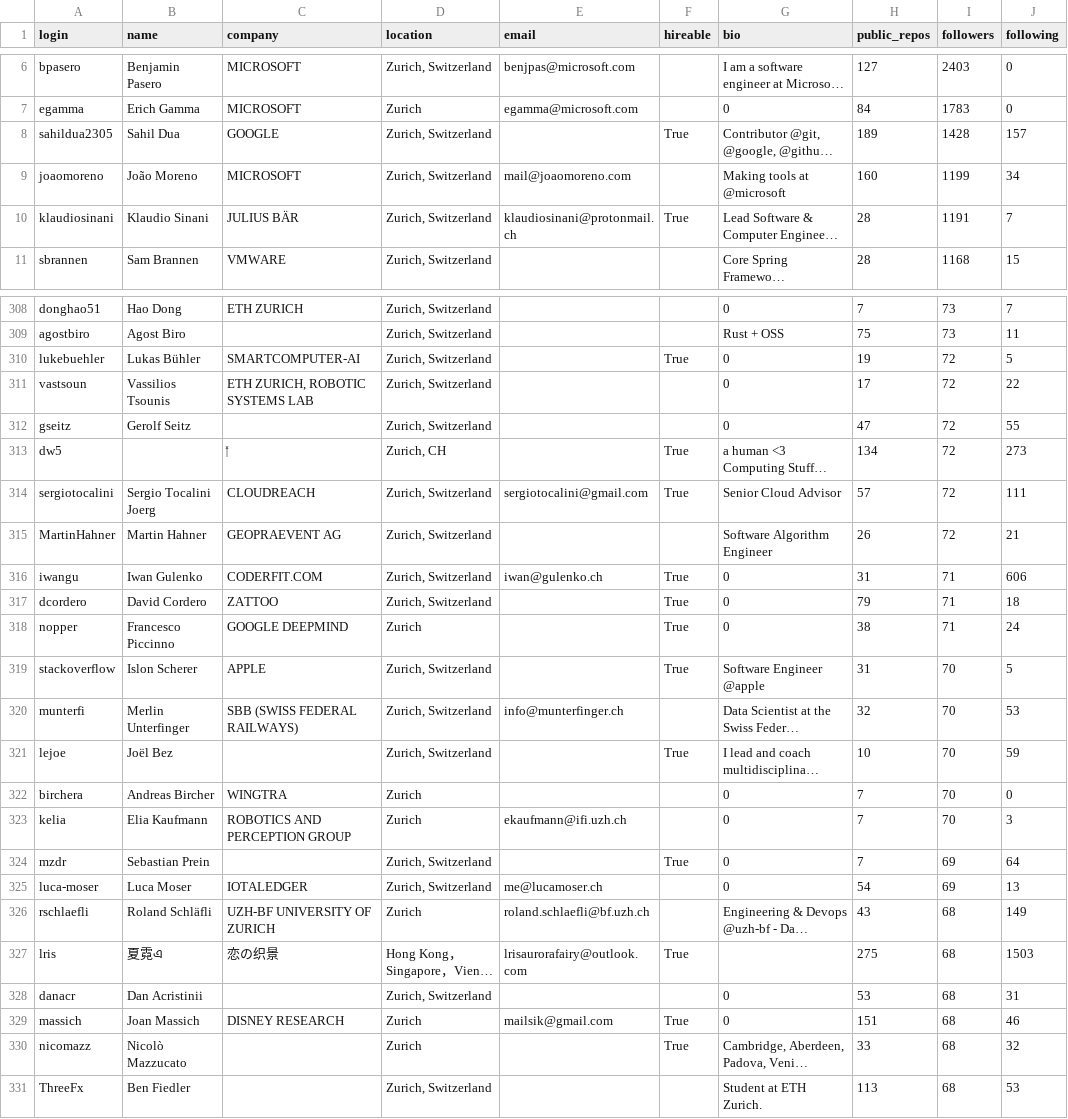
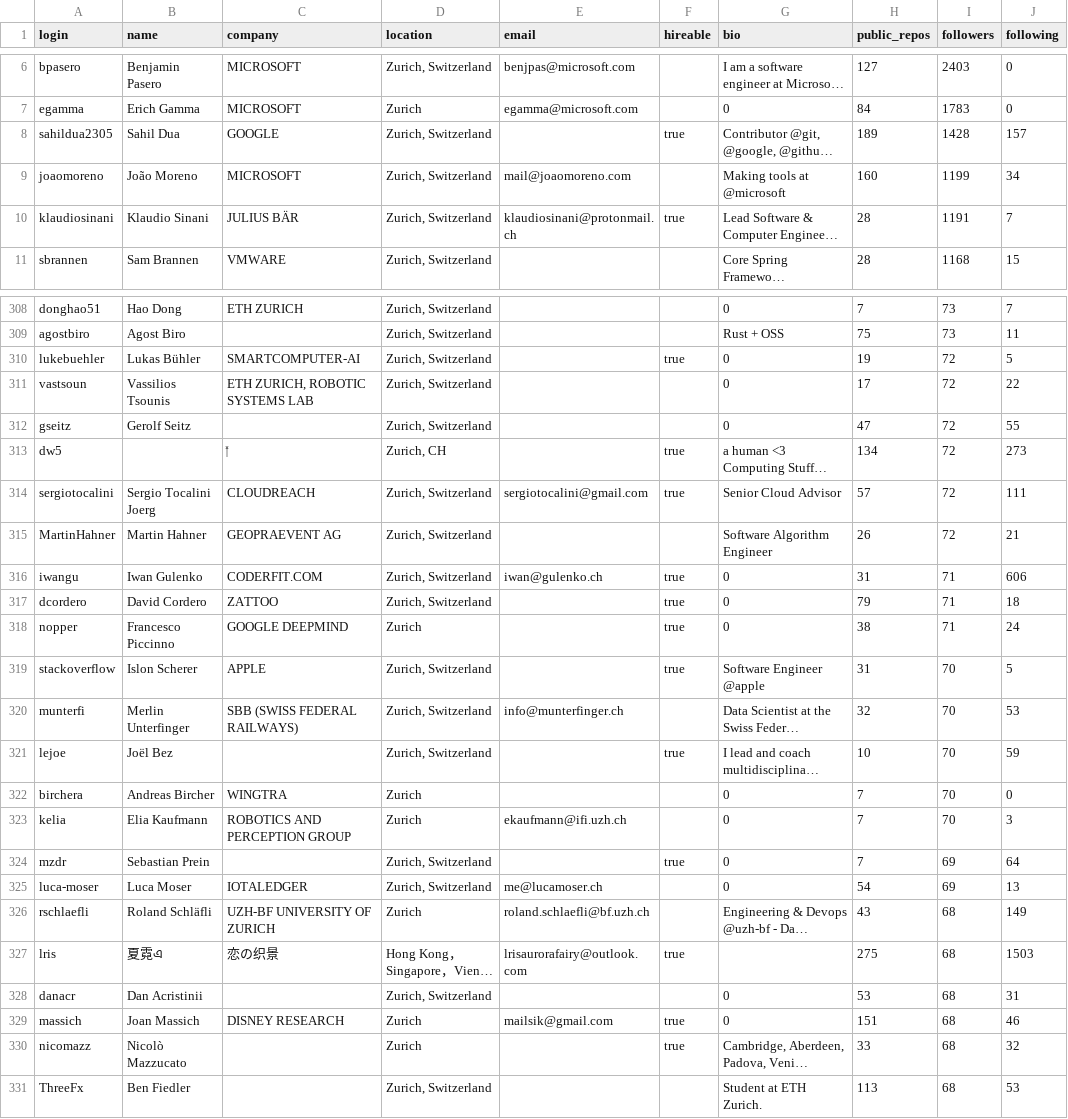
Before and after one commit to Nandhini-Ammaiappan/Project1, a CSV file: users.csv, drawn as a sheet; only a part is shown, gaps mark what is left out; long unchanged cells end in …; the diff covers the shown part only; the diff names each change by its address in the sheet, - before the commit and + after, or states it on an @@ line.

Commit message:
Add files via upload

```diff
--- a/users.csv
+++ b/users.csv
-F8 (hireable): True
+F8 (hireable): true
-F10 (hireable): True
+F10 (hireable): true
-F310 (hireable): True
+F310 (hireable): true
-F313:F314 (hireable): True
+F313:F314 (hireable): true
-F316:F319 (hireable): True
+F316:F319 (hireable): true
-F321 (hireable): True
+F321 (hireable): true
-F324 (hireable): True
+F324 (hireable): true
-F327 (hireable): True
+F327 (hireable): true
-F329:F330 (hireable): True
+F329:F330 (hireable): true
```
Also changed, not shown: 90 edited cells elsewhere in this file.
